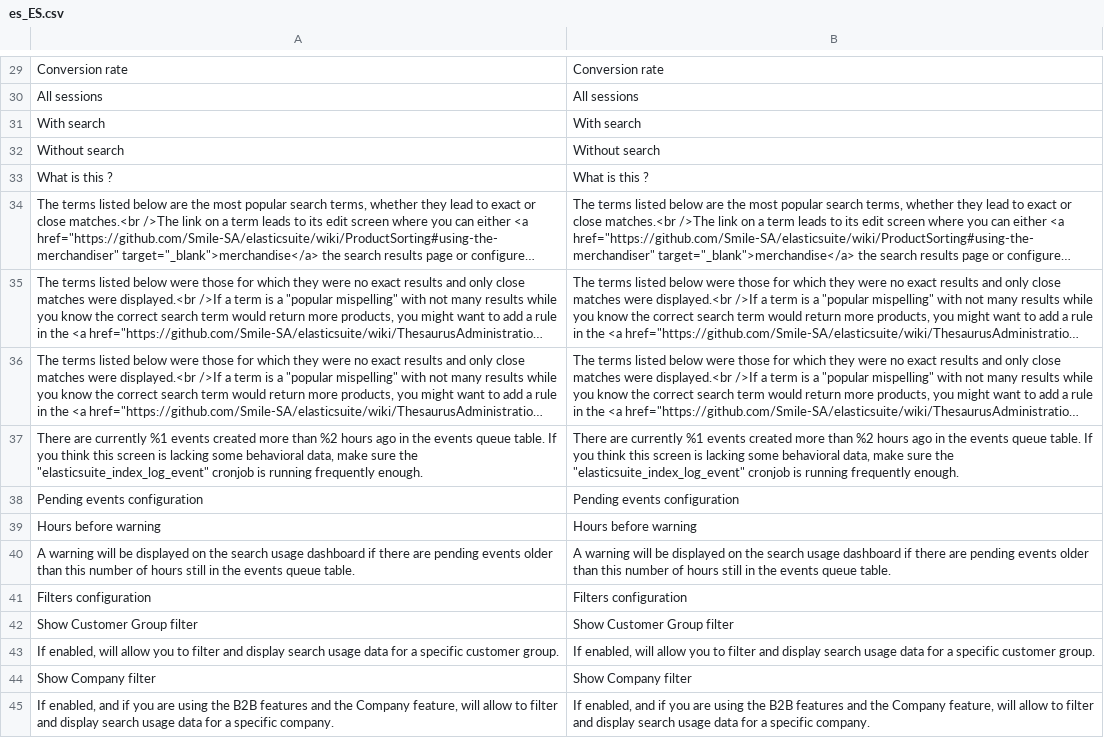
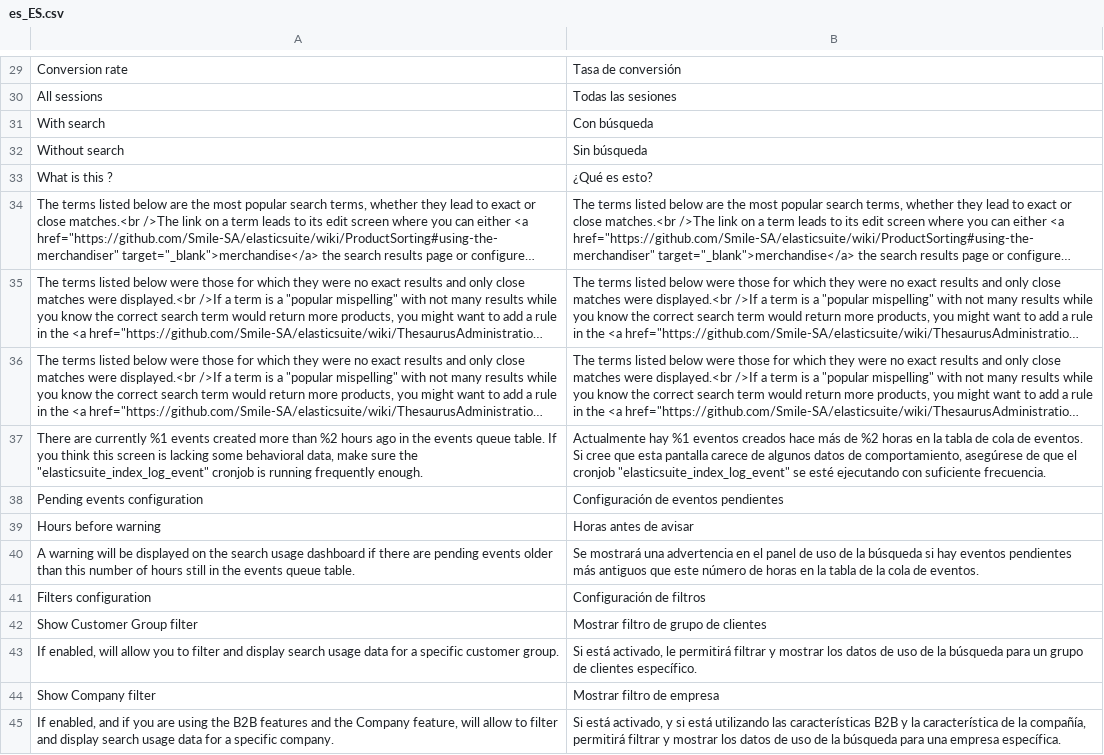
Before and after one commit to experius/elasticsuite, a CSV file: src/module-elasticsuite-analytics/i18n/es_ES.csv, drawn as a sheet; only a part is shown, gaps mark what is left out; long unchanged cells end in …; the diff covers the shown part only; the diff names each change by its address in the sheet, - before the commit and + after, or states it on an @@ line.

```diff
--- a/src/module-elasticsuite-analytics/i18n/es_ES.csv
+++ b/src/module-elasticsuite-analytics/i18n/es_ES.csv
-B29: Conversion rate
+B29: Tasa de conversión
-B30: All sessions
+B30: Todas las sesiones
-B31: With search
+B31: Con búsqueda
-B32: Without search
+B32: Sin búsqueda
-B33: What is this ?
+B33: ¿Qué es esto?
-B37: There are currently %1 events created more than %2 hours ago in the events queue table. If you think this screen is lacking some behavioral data, make sure the "elasticsuite_index_log_event" cronjob is running frequently enough.
+B37: Actualmente hay %1 eventos creados hace más de %2 horas en la tabla de cola de eventos. Si cree que esta pantalla carece de algunos datos de comportamiento, asegúrese de que el cronjob "elasticsuite_index_log_event" se esté ejecutando con suficiente frecuencia.
-B38: Pending events configuration
+B38: Configuración de eventos pendientes
-B39: Hours before warning
+B39: Horas antes de avisar
-B40: A warning will be displayed on the search usage dashboard if there are pending events older than this number of hours still in the events queue table.
+B40: Se mostrará una advertencia en el panel de uso de la búsqueda si hay eventos pendientes más antiguos que este número de horas en la tabla de la cola de eventos.
-B41: Filters configuration
+B41: Configuración de filtros
-B42: Show Customer Group filter
+B42: Mostrar filtro de grupo de clientes
-B43: If enabled, will allow you to filter and display search usage data for a specific customer group.
+B43: Si está activado, le permitirá filtrar y mostrar los datos de uso de la búsqueda para un grupo de clientes específico.
-B44: Show Company filter
+B44: Mostrar filtro de empresa
-B45: If enabled, and if you are using the B2B features and the Company feature, will allow to filter and display search usage data for a specific company.
+B45: Si está activado, y si está utilizando las características B2B y la característica de la compañía, permitirá filtrar y mostrar los datos de uso de la búsqueda para una empresa específica.
```
Also changed, not shown: 28 edited cells elsewhere in this file.
